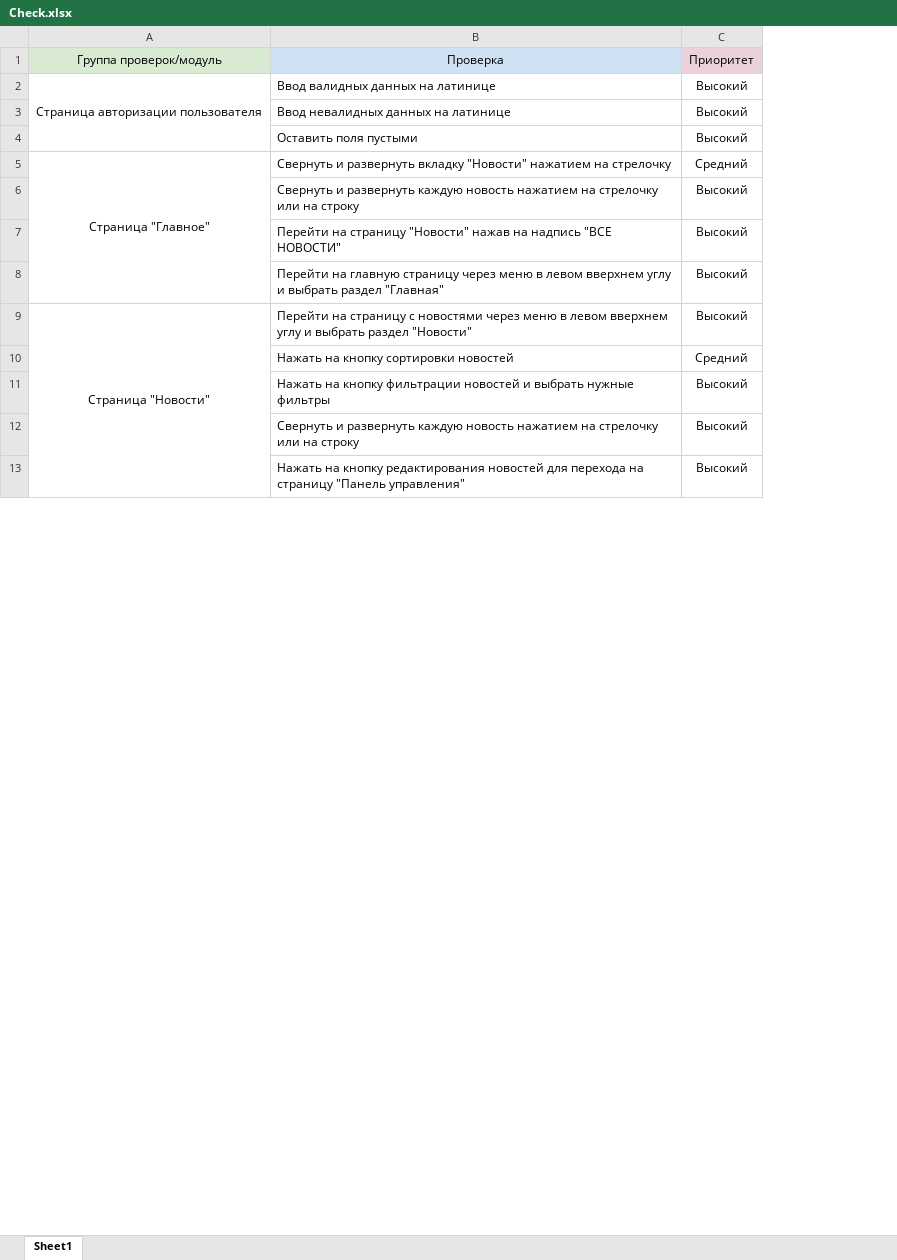
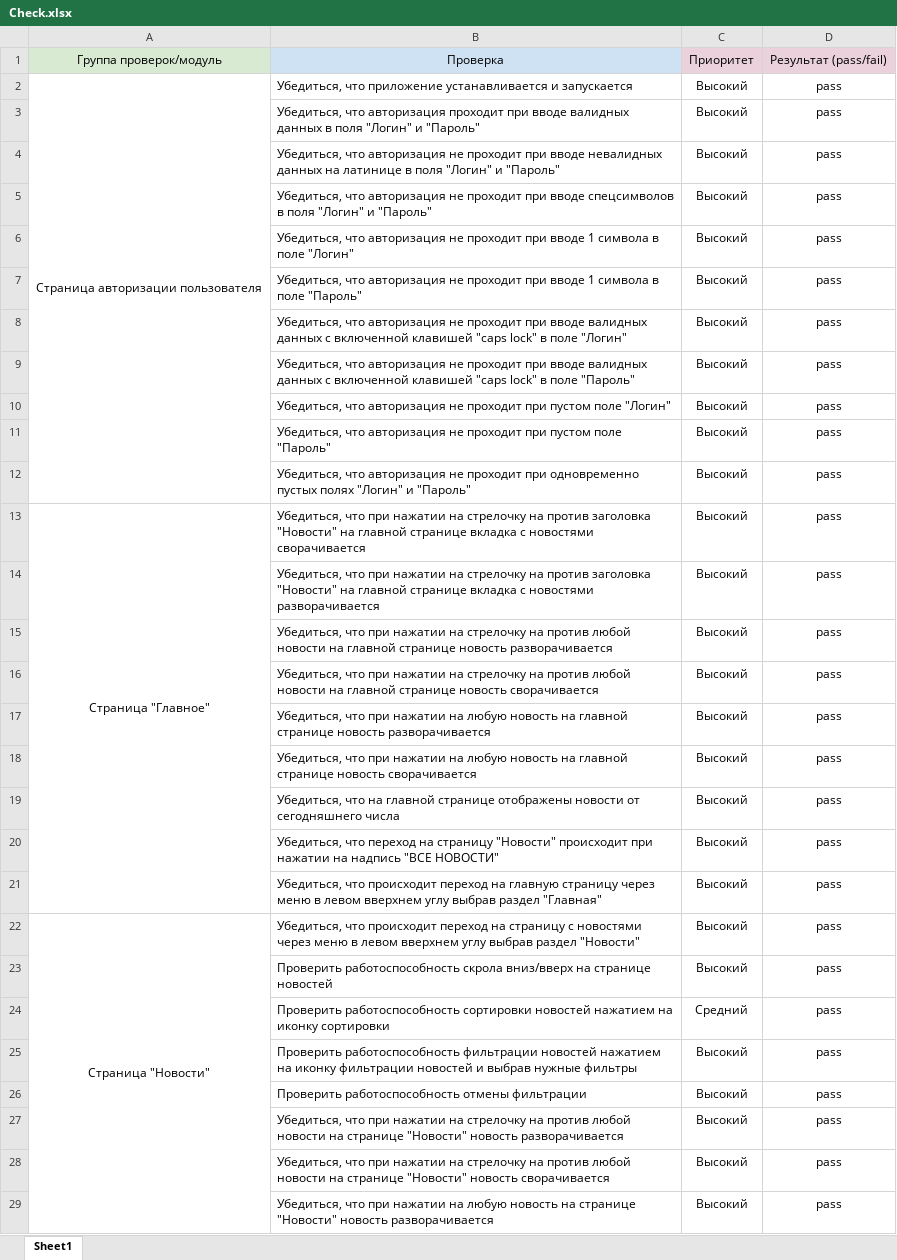
Before and after one commit to alvikui/Diplom_Netology, an Excel workbook: Check.xlsx, sheet Sheet1, drawn as a sheet; only a part is shown; values as stored, in another font and other column widths than the file's, no borders; removed rows and columns are numbered as before the commit, all else as after; the diff covers the shown part only; the diff names each change by its address in the sheet, - before the commit and + after, or states it on an @@ line.

```diff
--- a/Check.xlsx (sheet Sheet1)
+++ b/Check.xlsx (sheet Sheet1)
-column B, rows 1-13: Проверка | Ввод валидных данных на латинице | Ввод невалидных данных на латинице | Оставить поля пустыми | Свернуть и развернуть вкладку "Новости" нажатием на стрелочку | Свернуть и развернуть каждую новость нажатием на стрелочку или на строку | Перейти на страницу "Новости" нажав на надпись "ВСЕ НОВОСТИ" | Перейти на главную страницу через меню в левом вверхнем углу и выбрать раздел "Главная" | Перейти на страницу с новостями через меню в левом вверхнем углу и выбрать раздел "Новости" | Нажать на кнопку сортировки новостей | Нажать на кнопку фильтрации новостей и выбрать нужные фильтры | Свернуть и развернуть каждую новость нажатием на стрелочку или на строку | Нажать на кнопку редактирования новостей для перехода на страницу "Панель управления"
+column B, rows 1-4: Проверка | Убедиться, что приложение устанавливается и запускается | Убедиться, что авторизация проходит при вводе валидных данных в поля "Логин" и "Пароль" | Убедиться, что авторизация не проходит при вводе невалидных данных на латинице в поля "Логин" и "Пароль"; row 13: Убедиться, что при нажатии на стрелочку на против заголовка "Новости" на главной странице вкладка с новостями сворачивается; rows 19-22: Убедиться, что на главной странице отображены новости от сегодняшнего числа | Убедиться, что переход на страницу "Новости" происходит при нажатии на надпись "ВСЕ НОВОСТИ" | Убедиться, что происходит переход на главную страницу через меню в левом вверхнем углу выбрав раздел "Главная" | Убедиться, что происходит переход на страницу с новостями через меню в левом вверхнем углу выбрав раздел "Новости"; rows 24-27: Проверить работоспособность сортировки новостей нажатием на иконку сортировки | Проверить работоспособность фильтрации новостей нажатием на иконку фильтрации новостей и выбрав нужные фильтры | Проверить работоспособность отмены фильтрации | Убедиться, что при нажатии на стрелочку на против любой новости на странице "Новости" новость разворачивается
+column D, rows 1-4: Результат (pass/fail) | pass | pass | pass; row 13: pass; rows 19-22: all pass; rows 24-27: all pass
+row 5:  | Убедиться, что авторизация не проходит при вводе спецсимволов в поля "Логин" и "Пароль" | Высокий | pass
+row 6:  | Убедиться, что авторизация не проходит при вводе 1 символа в поле "Логин" | Высокий | pass
+row 7:  | Убедиться, что авторизация не проходит при вводе 1 символа в поле "Пароль" | Высокий | pass
+row 8:  | Убедиться, что авторизация не проходит при вводе валидных данных с включенной клавишей "caps lock" в поле "Логин" | Высокий | pass
+row 9:  | Убедиться, что авторизация не проходит при вводе валидных данных с включенной клавишей "caps lock" в поле "Пароль" | Высокий | pass
+row 10:  | Убедиться, что авторизация не проходит при пустом поле "Логин" | Высокий | pass
+row 11:  | Убедиться, что авторизация не проходит при пустом поле "Пароль" | Высокий | pass
+row 12:  | Убедиться, что авторизация не проходит при одновременно пустых полях "Логин" и "Пароль" | Высокий | pass
-C13: Средний
+C13: Высокий
+row 14:  | Убедиться, что при нажатии на стрелочку на против заголовка "Новости" на главной странице вкладка с новостями разворачивается | Высокий | pass
+row 15:  | Убедиться, что при нажатии на стрелочку на против любой новости на главной странице новость разворачивается | Высокий | pass
+row 16:  | Убедиться, что при нажатии на стрелочку на против любой новости на главной странице новость сворачивается | Высокий | pass
+row 17:  | Убедиться, что при нажатии на любую новость на главной странице новость разворачивается | Высокий | pass
+row 18:  | Убедиться, что при нажатии на любую новость на главной странице новость сворачивается | Высокий | pass
+row 23:  | Проверить работоспособность скрола вниз/вверх на странице новостей | Высокий | pass
+row 28:  | Убедиться, что при нажатии на стрелочку на против любой новости на странице "Новости" новость сворачивается | Высокий | pass
+row 29:  | Убедиться, что при нажатии на любую новость на странице "Новости" новость разворачивается | Высокий | pass
```
Also changed, not shown: 16 added rows, 2 moved rows, 1 edited cell and merged cells elsewhere in this sheet, Cases.xlsx, 1 other file.
